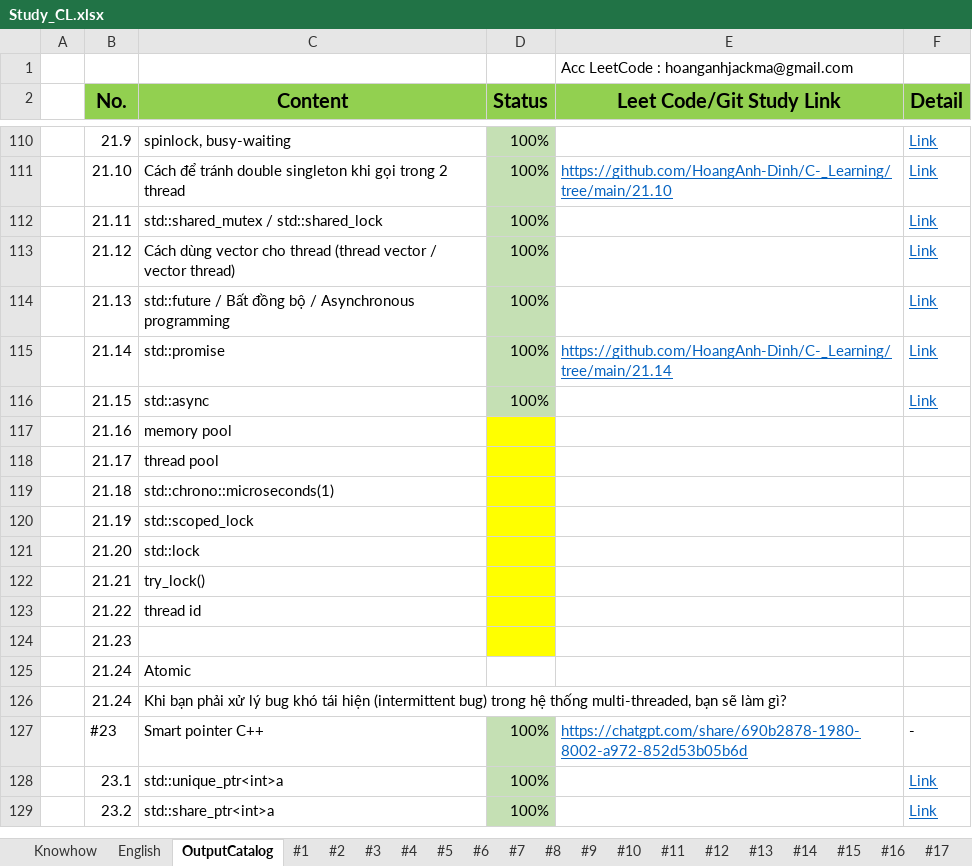
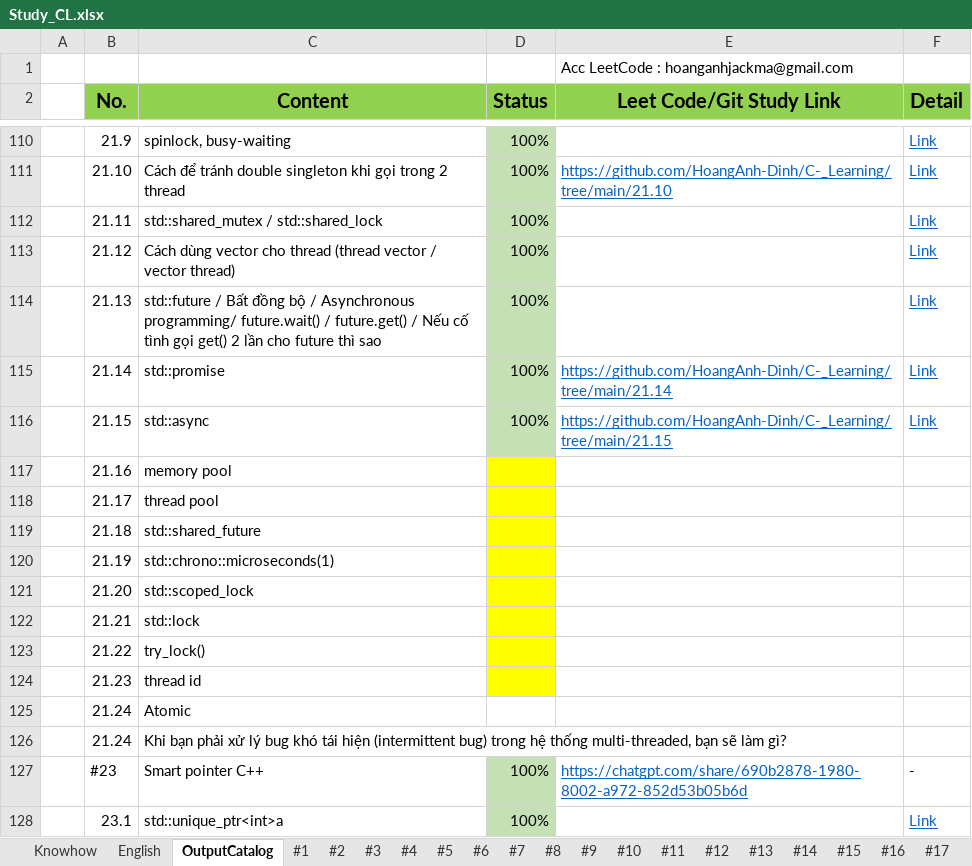
Before and after one commit to HoangAnh-Dinh/C-_Learning, an Excel workbook: Study_CL.xlsx, sheet OutputCatalog, drawn as a sheet; only a part is shown, gaps mark what is left out; the shorter side is filled out with more unchanged rows; values as stored, in another font and other column widths than the file's, no borders; the diff names each change by its address in the sheet, - before the commit and + after, or states it on an @@ line.

Commit message:
AnhDXH fix 1012#3

```diff
--- a/Study_CL.xlsx (sheet OutputCatalog)
+++ b/Study_CL.xlsx (sheet OutputCatalog)
-C114 (Content): …/ Asynchronous programming
+C114 (Content): …/ Asynchronous programming/ future.wait() / future.get() / Nếu cố tình gọi get() 2 lần cho future thì sao
-E116 (Leet Code/Git Study Link): (empty)
+E116 (Leet Code/Git Study Link): https://github.com/HoangAnh-Dinh/C-_Learning/tree/main/21.15
-C119 (Content): std::chrono::microseconds(1)
+C119 (Content): std::shared_future
-C120 (Content): std::scoped_lock
+C120 (Content): std::chrono::microseconds(1)
-C121 (Content): std::lock
+C121 (Content): std::scoped_lock
-C122 (Content): try_lock()
+C122 (Content): std::lock
-C123 (Content): thread id
+C123 (Content): try_lock()
-C124 (Content): (empty)
+C124 (Content): thread id
```
Also changed, not shown: sheet #21.
